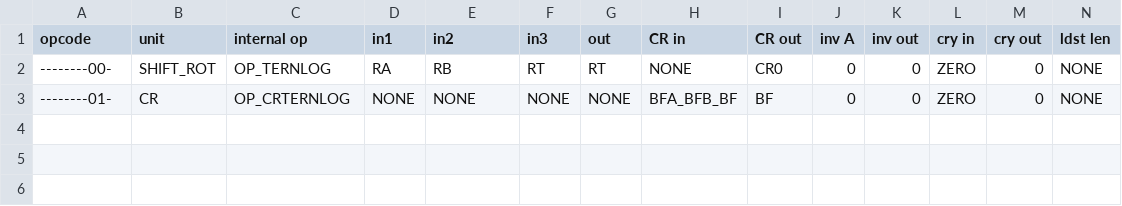
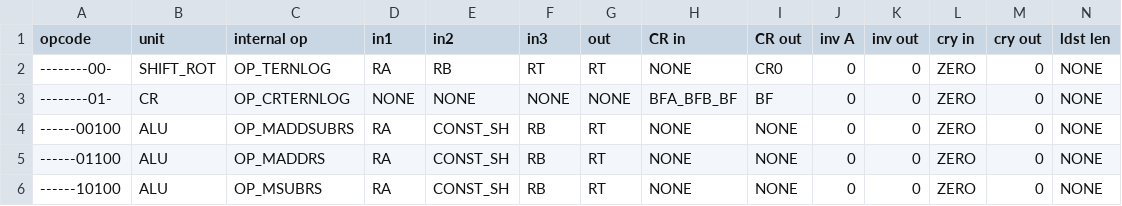
Before and after one commit to Libre-SOC-mirrors/openpower-isa, a CSV file: openpower/isatables/minor_5.csv, drawn as a sheet; only a part is shown; rows hold the shown columns only; the diff names each change by its address in the sheet, - before the commit and + after, or states it on an @@ line.

Commit message:
bug 1034: add crbinlog unit test, fix binlog test, move maddsub*

```diff
--- a/openpower/isatables/minor_5.csv
+++ b/openpower/isatables/minor_5.csv
+row 4: ------00100 | ALU | OP_MADDSUBRS | RA | CONST_SH | RB | RT | NONE | NONE | 0 | 0 | ZERO | 0 | NONE
+row 5: ------01100 | ALU | OP_MADDRS | RA | CONST_SH | RB | RT | NONE | NONE | 0 | 0 | ZERO | 0 | NONE
+row 6: ------10100 | ALU | OP_MSUBRS | RA | CONST_SH | RB | RT | NONE | NONE | 0 | 0 | ZERO | 0 | NONE
```
Also changed, not shown: openpower/isatables/minor_22.csv, 1 other file.
